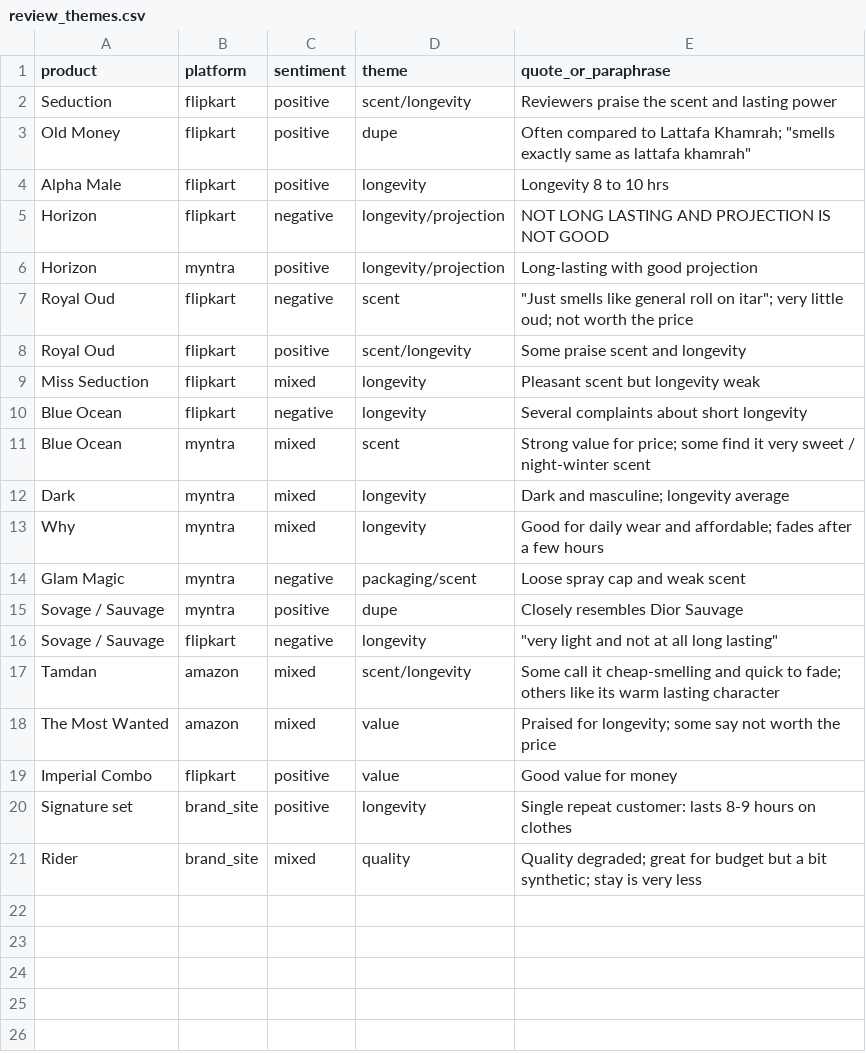
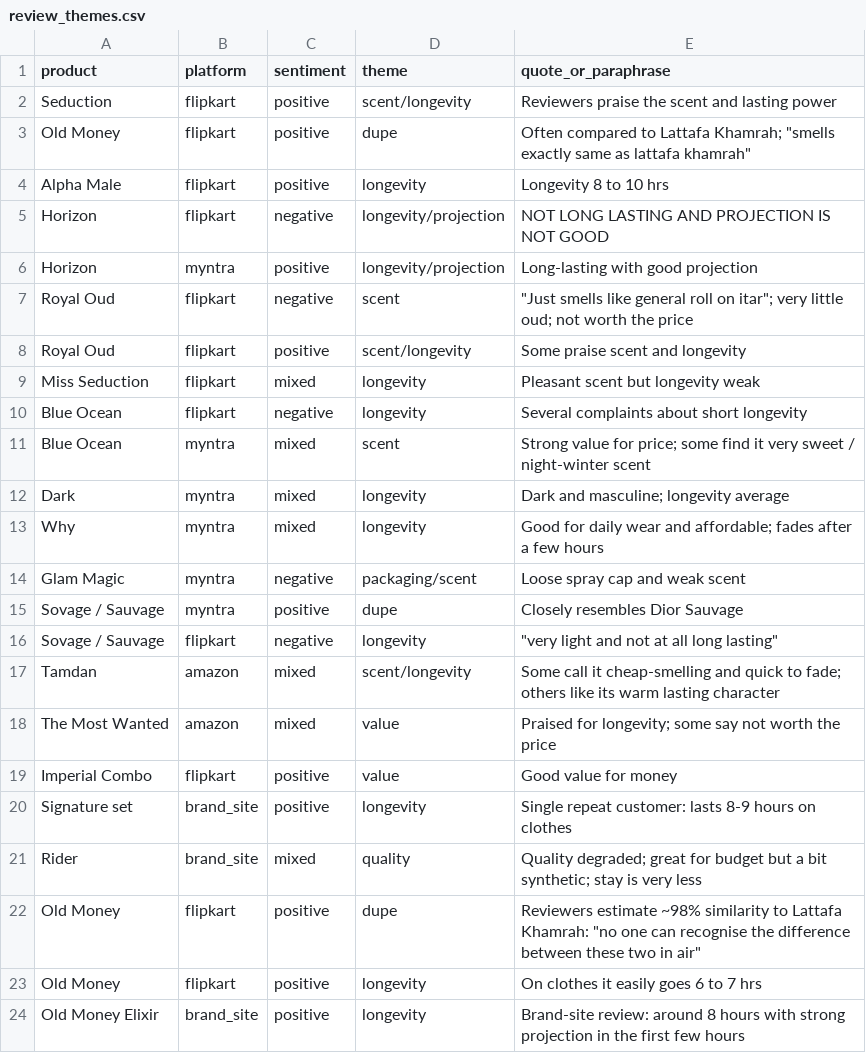
Before and after one commit to rishabhrising/STL-NOTES, a CSV file: arabian-aroma/data/review_themes.csv, drawn as a sheet; the diff names each change by its address in the sheet, - before the commit and + after, or states it on an @@ line.

```diff
--- a/arabian-aroma/data/review_themes.csv
+++ b/arabian-aroma/data/review_themes.csv
+row 22: Old Money | flipkart | positive | dupe | Reviewers estimate ~98% similarity to Lattafa Khamrah: "no one can recognise the difference between these two in air"
+row 23: Old Money | flipkart | positive | longevity | On clothes it easily goes 6 to 7 hrs
+row 24: Old Money Elixir | brand_site | positive | longevity | Brand-site review: around 8 hours with strong projection in the first few hours
```
Also changed, not shown: arabian-aroma/data/youtube.csv, arabian-aroma/ranking.csv, 2 other files.
